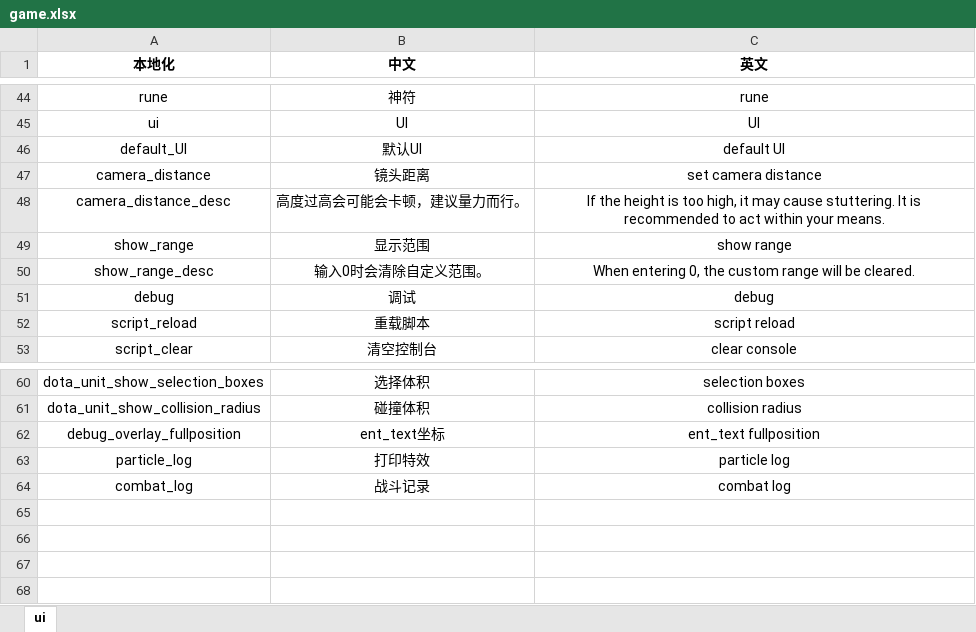
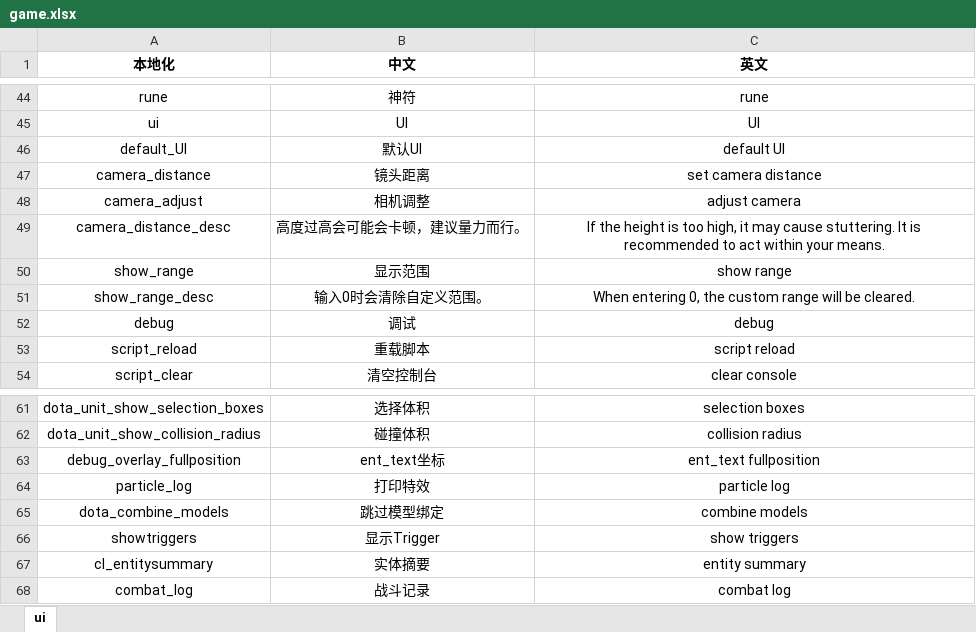
Before and after one commit to yixiaohai/dota2-solid, an Excel workbook: excels/game.xlsx, sheet ui, drawn as a sheet; only a part is shown, gaps mark what is left out; values as stored, in another font and other column widths than the file's, no borders; the diff names each change by its address in the sheet, - before the commit and + after, or states it on an @@ line.

```diff
--- a/excels/game.xlsx (sheet ui)
+++ b/excels/game.xlsx (sheet ui)
+row 48: camera_adjust | 相机调整 | adjust camera
+row 65: dota_combine_models | 跳过模型绑定 | combine models
+row 66: showtriggers | 显示Trigger | show triggers
+row 67: cl_entitysummary | 实体摘要 | entity summary
```
Also changed, not shown: 33 other files.
